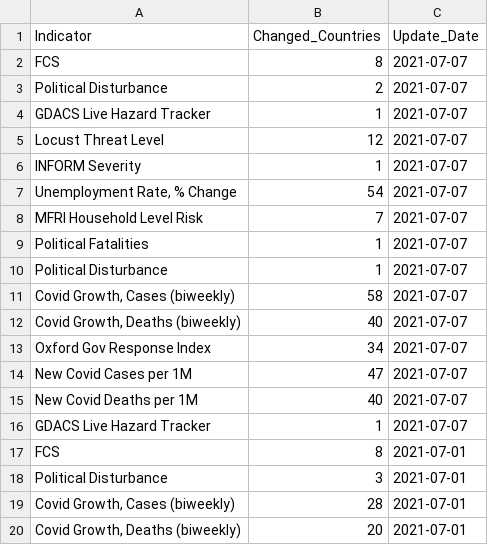
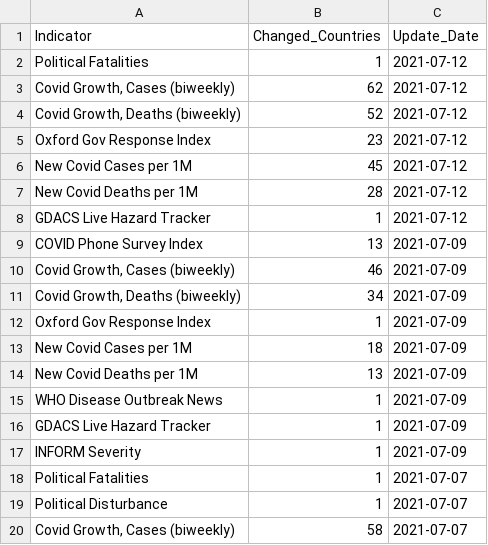
Before and after one commit to ljonestz/compoundriskdata, a CSV file: external/updates-log.csv, drawn as a sheet; only a part is shown; the shorter side is filled out with more unchanged rows.

Commit message:
Refreshed source data

```diff
--- a/external/updates-log.csv
+++ b/external/updates-log.csv
@@ -1,9 +1,18 @@
 Indicator,Changed_Countries,Update_Date
-FCS,8,2021-07-07
-Political Disturbance,2,2021-07-07
-GDACS Live Hazard Tracker,1,2021-07-07
-Locust Threat Level,12,2021-07-07
-INFORM Severity,1,2021-07-07
-"Unemployment Rate, % Change",54,2021-07-07
-MFRI Household Level Risk,7,2021-07-07
+Political Fatalities,1,2021-07-12
+"Covid Growth, Cases (biweekly)",62,2021-07-12
+"Covid Growth, Deaths (biweekly)",52,2021-07-12
+Oxford Gov Response Index,23,2021-07-12
+New Covid Cases per 1M,45,2021-07-12
+New Covid Deaths per 1M,28,2021-07-12
+GDACS Live Hazard Tracker,1,2021-07-12
+COVID Phone Survey Index,13,2021-07-09
+"Covid Growth, Cases (biweekly)",46,2021-07-09
+"Covid Growth, Deaths (biweekly)",34,2021-07-09
+Oxford Gov Response Index,1,2021-07-09
+New Covid Cases per 1M,18,2021-07-09
+New Covid Deaths per 1M,13,2021-07-09
+WHO Disease Outbreak News,1,2021-07-09
+GDACS Live Hazard Tracker,1,2021-07-09
+INFORM Severity,1,2021-07-09
 Political Fatalities,1,2021-07-07
```
Also changed, not shown: Risk_sheets/Compound_Risk_Flag_Sheets.csv, Risk_sheets/reliabilitysheet.csv, 55 other files.
